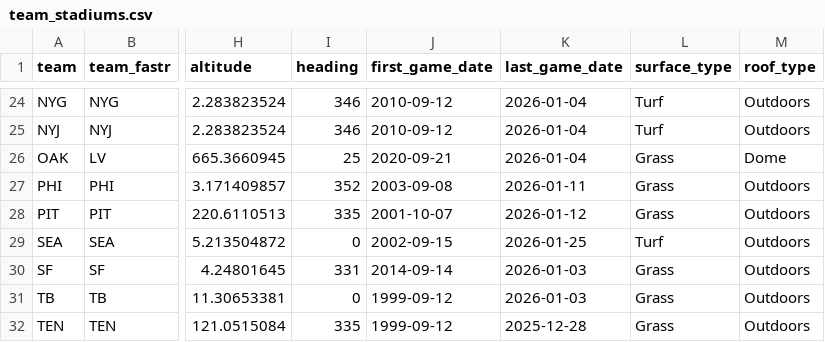
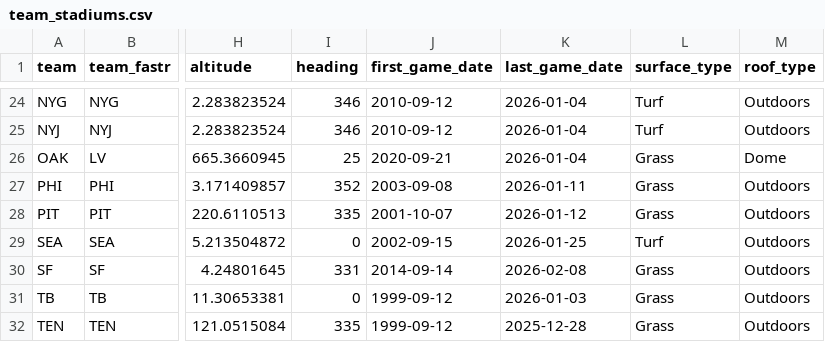
Before and after one commit to greerreNFL/Stadiums, a CSV file: data/team_stadiums.csv, drawn as a sheet; only a part is shown, gaps mark what is left out; the diff names each change by its address in the sheet, - before the commit and + after, or states it on an @@ line.

```diff
--- a/data/team_stadiums.csv
+++ b/data/team_stadiums.csv
-K30 (last_game_date): 2026-01-03
+K30 (last_game_date): 2026-02-08
```
Also changed, not shown: data/stadiums.csv.
